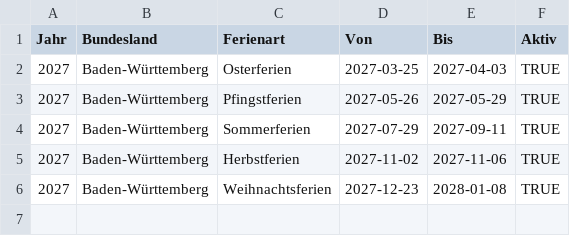
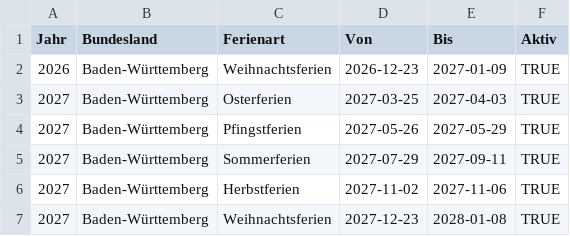
Before and after one commit to cmaegerle/ferien-datenbank, a CSV file: ferien.csv, drawn as a sheet; the diff names each change by its address in the sheet, - before the commit and + after, or states it on an @@ line.

Commit message:
Add Christmas holidays for 2026 in ferien.csv

```diff
--- a/ferien.csv
+++ b/ferien.csv
+row 2: 2026 | Baden-Württemberg | Weihnachtsferien | 2026-12-23 | 2027-01-09 | TRUE
```
